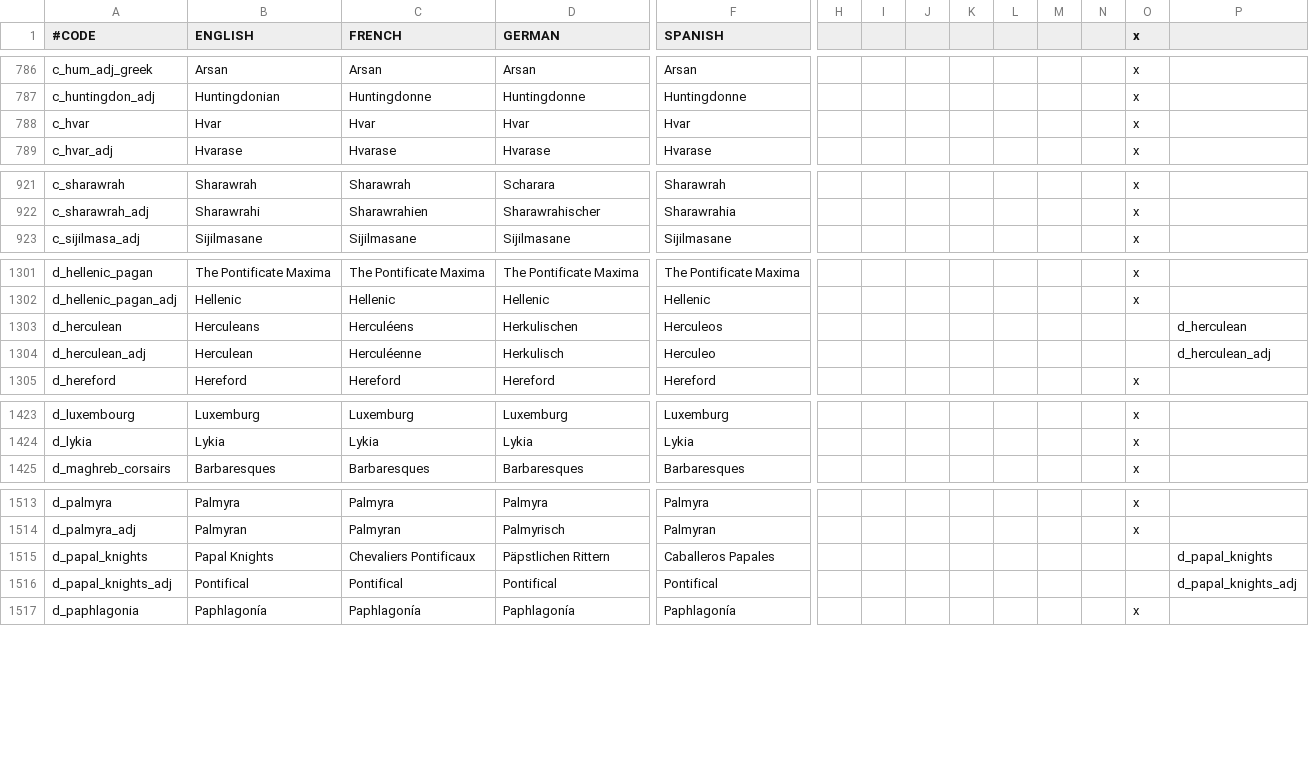
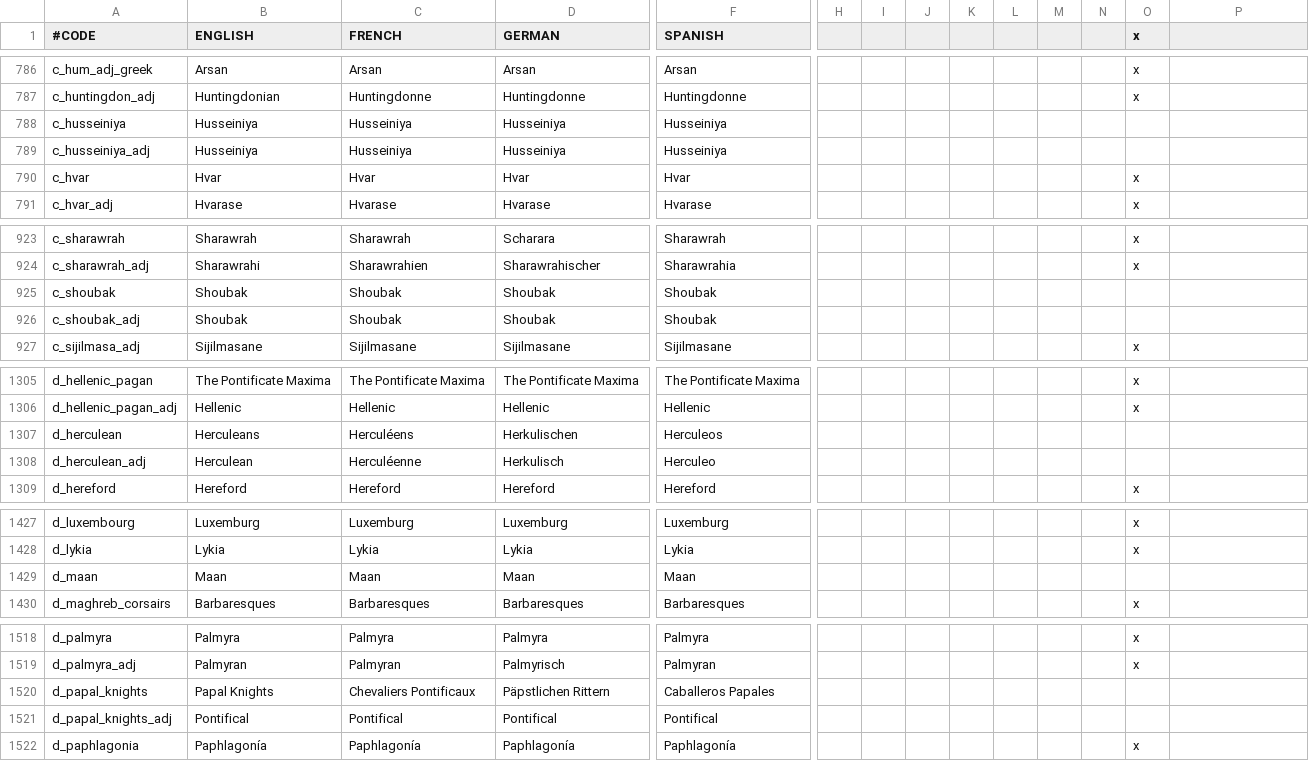
Before and after one commit to localiser/CK2Plus-Core, a CSV file: CK2Plus/localisation/0_titles.csv, drawn as a sheet; only a part is shown, gaps mark what is left out; addresses are those after the commit; rows hold the shown columns only; the diff covers the shown part only; the diff names each change by its address in the sheet, - before the commit and + after, or states it on an @@ line.

Commit message:
2.05.4:zeress:21 Map fix (middle east)
- Maan split off from duchy and made into new duchy with 2 new provinces

```diff
--- a/CK2Plus/localisation/0_titles.csv
+++ b/CK2Plus/localisation/0_titles.csv
+row 788: c_husseiniya | Husseiniya | Husseiniya | Husseiniya | Husseiniya
+row 789: c_husseiniya_adj | Husseiniya | Husseiniya | Husseiniya | Husseiniya
+row 925: c_shoubak | Shoubak | Shoubak | Shoubak | Shoubak
+row 926: c_shoubak_adj | Shoubak | Shoubak | Shoubak | Shoubak
-P1307: d_herculean
+P1307: (empty)
-P1308: d_herculean_adj
+P1308: (empty)
+row 1429: d_maan | Maan | Maan | Maan | Maan
-P1520: d_papal_knights
+P1520: (empty)
-P1521: d_papal_knights_adj
+P1521: (empty)
```
Also changed, not shown: 2 edited cells elsewhere in this file, CK2Plus/localisation/0_provinces.csv, CK2Plus/map/Change List.csv, 12 other files.
